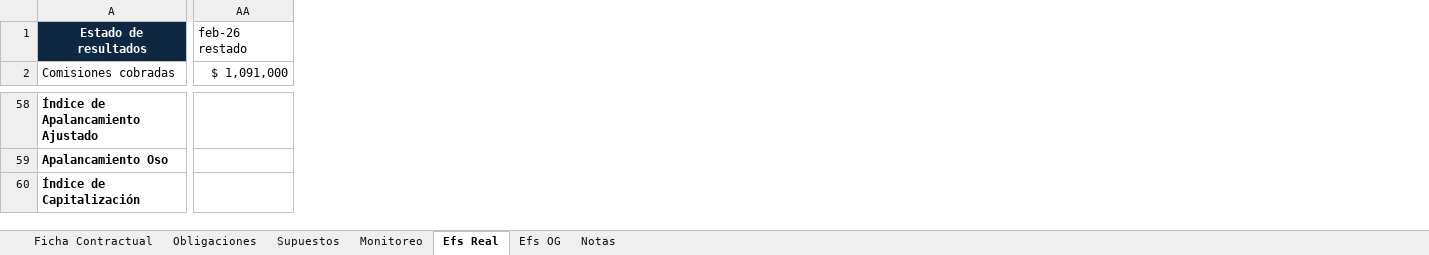
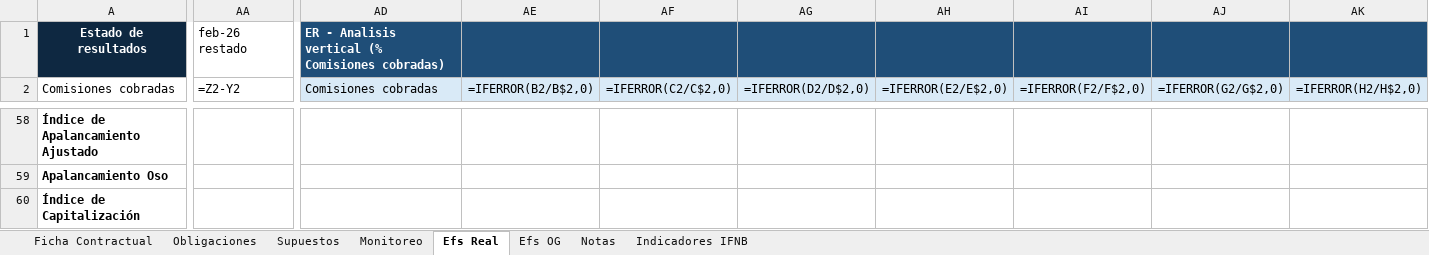
Before and after one commit to rbarloy01/fincredit, an Excel workbook: templates/modelo-monitoreo-template.xlsx, sheet Efs Real, drawn as a sheet; only a part is shown, gaps mark what is left out; values as stored, in another font and other column widths than the file's, no borders; formulas without a stored value are shown as written; removed rows and columns are numbered as before the commit, all else as after; rows hold the shown columns only; the diff covers the shown part only; the diff names each change by its address in the sheet, - before the commit and + after, or states it on an @@ line.

```diff
--- a/templates/modelo-monitoreo-template.xlsx (sheet Efs Real)
+++ b/templates/modelo-monitoreo-template.xlsx (sheet Efs Real)
+sheet tab: Indicadores IFNB
-column AA ($ 1,091,000), row 1: feb-26 restado
+column AA (=Z2-Y2), row 1: feb-26 restado
+column AD (Comisiones cobradas), row 1: ER - Analisis vertical (% Comisiones cobradas)
+column AE (=IFERROR(B2/B$2,0)), empty
+column AF (=IFERROR(C2/C$2,0)), empty
+column AG (=IFERROR(D2/D$2,0)), empty
+column AH (=IFERROR(E2/E$2,0)), empty
+column AI (=IFERROR(F2/F$2,0)), empty
+column AJ (=IFERROR(G2/G$2,0)), empty
+column AK (=IFERROR(H2/H$2,0)), empty
-row 60: Índice de Capitalización
+row 60: Índice de Capitalización
```
Also changed, not shown: 1 added row, 1 removed row, 50 added columns, 428 edited cells and cell formats elsewhere in this sheet, sheet Efs OG, sheet Monitoreo, sheet Supuestos, sheet Ficha Contractual, hidden cells, charts or pictures, 51 other files.
